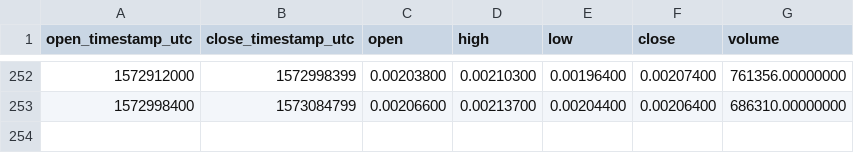
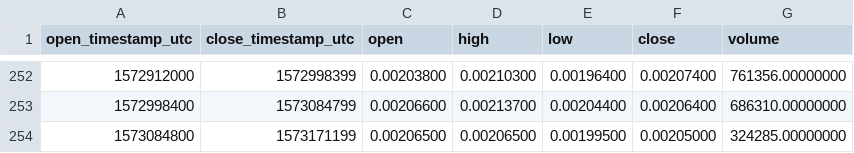
Before and after one commit to cryptobigbro/binance-FETBNB, a CSV file: binance-FETBNB-1d.csv, drawn as a sheet; only a part is shown, gaps mark what is left out.

```diff
--- a/binance-FETBNB-1d.csv
+++ b/binance-FETBNB-1d.csv
@@ -253 +253,2 @@ open_timestamp_utc,close_timestamp_utc,open,high,low,close,volume
 1572998400,1573084799,0.00206600,0.00213700,0.00204400,0.00206400,686310.00000000
+1573084800,1573171199,0.00206500,0.00206500,0.00199500,0.00205000,324285.00000000
```
Also changed, not shown: binance-FETBNB-1h.csv.
